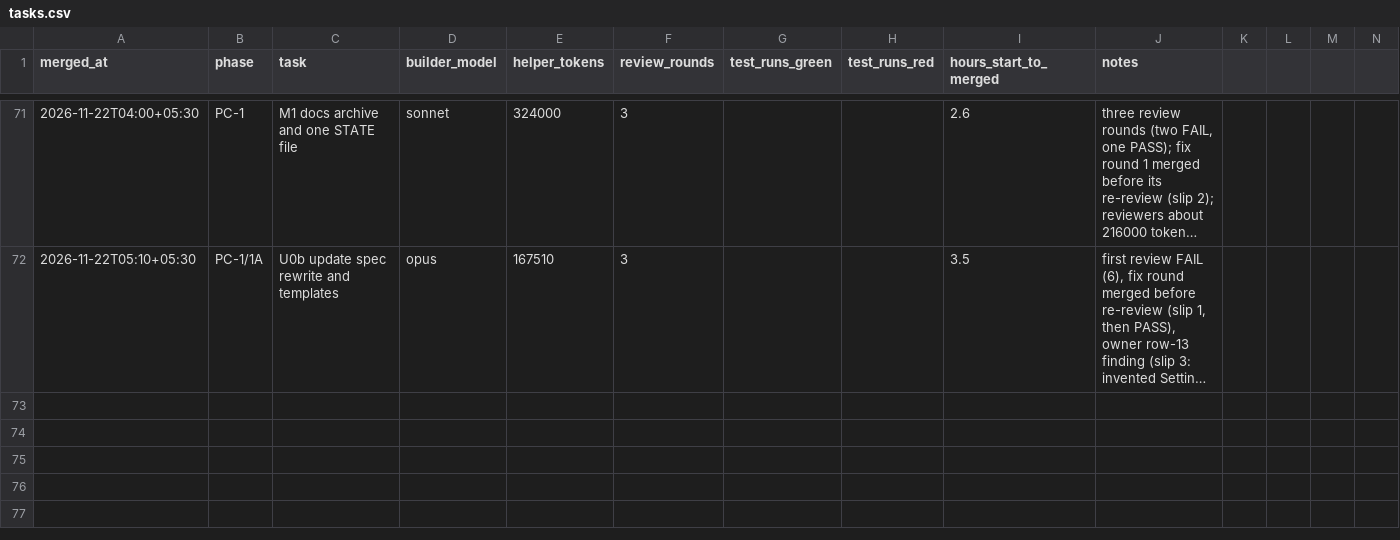
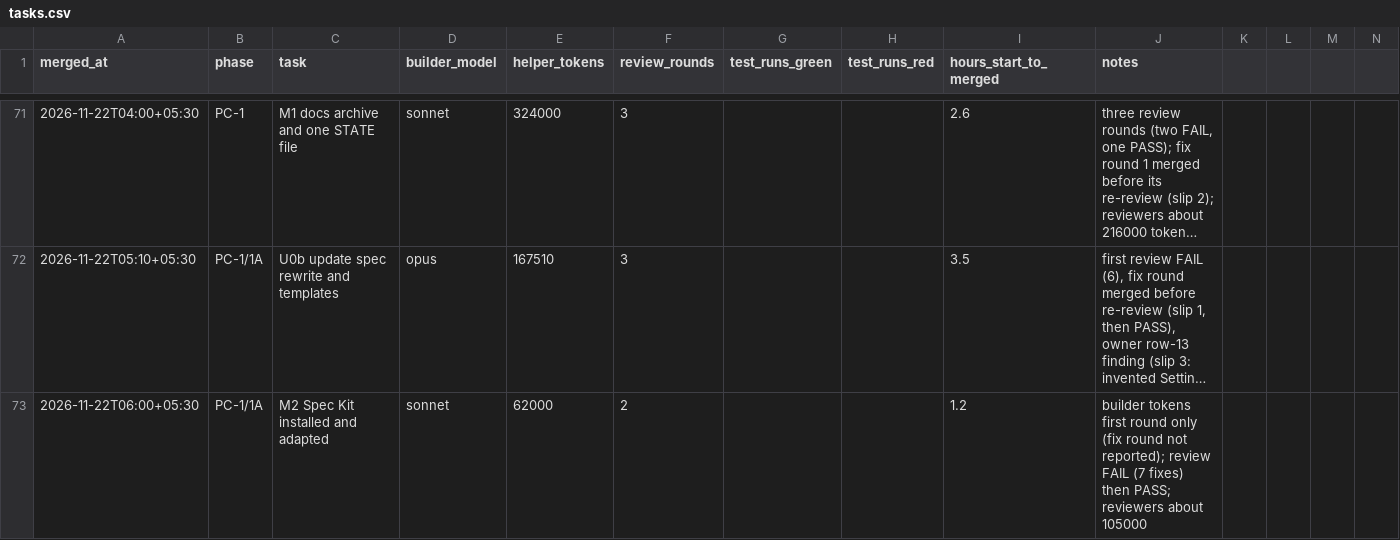
Before and after one commit to priyanahubadhana/learning-notes, a CSV file: docs/metrics/tasks.csv, drawn as a sheet; only a part is shown, gaps mark what is left out; long unchanged cells end in …; rows hold the shown columns only; the diff names each change by its address in the sheet, - before the commit and + after, or states it on an @@ line.

```diff
--- a/docs/metrics/tasks.csv
+++ b/docs/metrics/tasks.csv
+row 73: 2026-11-22T06:00+05:30 | PC-1/1A | M2 Spec Kit installed and adapted | sonnet | 62000 | 2 |  |  | 1.2 | builder tokens first round only (fix round not reported); review FAIL (7 fixes) then PASS; reviewers about 105000
```
Also changed, not shown: 1 other file.
